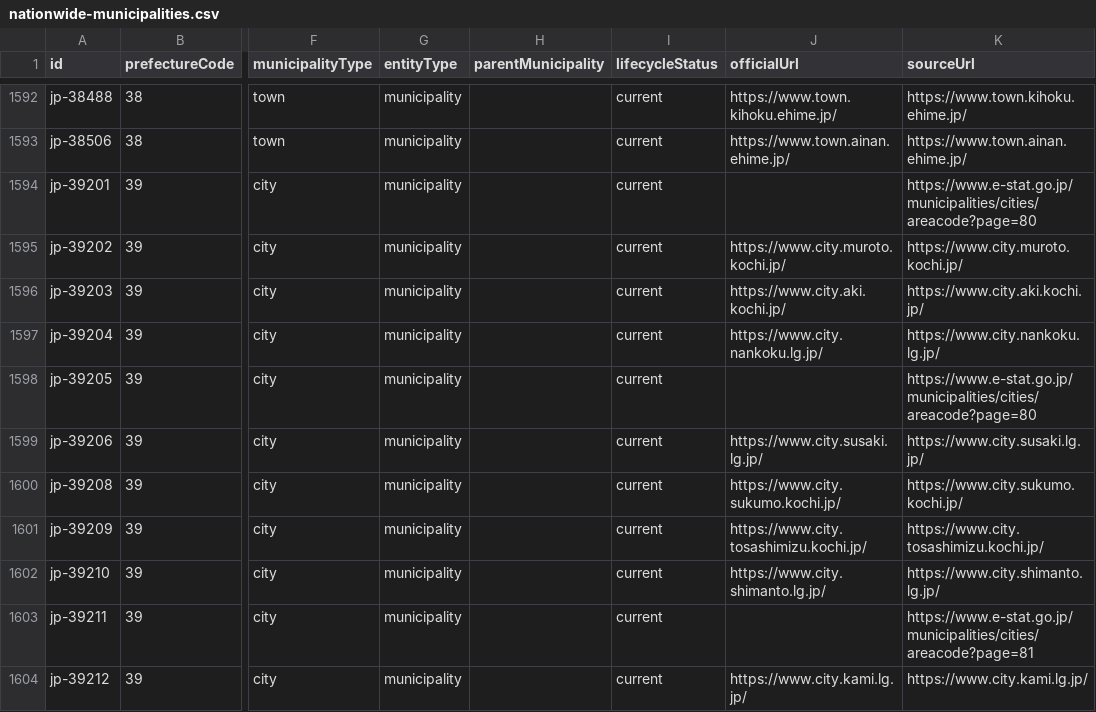
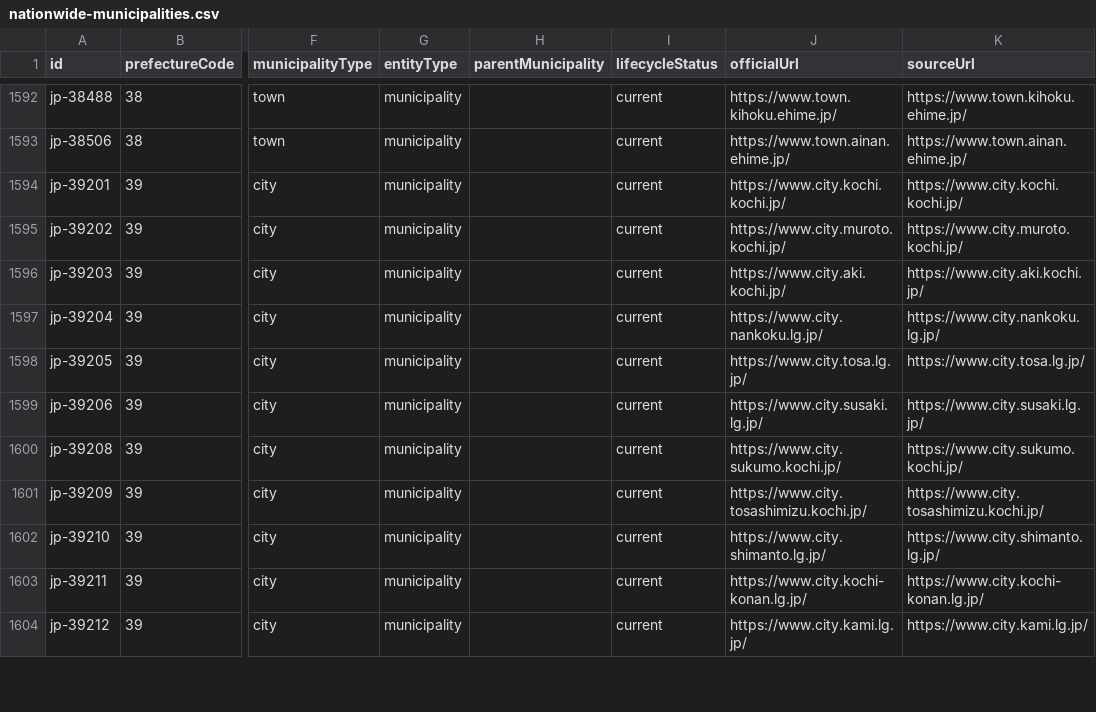
Before and after one commit to Yut8853/fukushi-portal, a CSV file: data/nationwide-municipalities.csv, drawn as a sheet; only a part is shown, gaps mark what is left out; the diff covers the shown part only; the diff names each change by its address in the sheet, - before the commit and + after, or states it on an @@ line.

```diff
--- a/data/nationwide-municipalities.csv
+++ b/data/nationwide-municipalities.csv
-J1594 (officialUrl): (empty)
+J1594 (officialUrl): https://www.city.kochi.kochi.jp/
-K1594 (sourceUrl): https://www.e-stat.go.jp/municipalities/cities/areacode?page=80
+K1594 (sourceUrl): https://www.city.kochi.kochi.jp/
-J1598 (officialUrl): (empty)
+J1598 (officialUrl): https://www.city.tosa.lg.jp/
-K1598 (sourceUrl): https://www.e-stat.go.jp/municipalities/cities/areacode?page=80
+K1598 (sourceUrl): https://www.city.tosa.lg.jp/
-J1603 (officialUrl): (empty)
+J1603 (officialUrl): https://www.city.kochi-konan.lg.jp/
-K1603 (sourceUrl): https://www.e-stat.go.jp/municipalities/cities/areacode?page=81
+K1603 (sourceUrl): https://www.city.kochi-konan.lg.jp/
```
Also changed, not shown: 20 edited cells elsewhere in this file, data/municipalities.csv, data/sources.csv, 3 other files.
